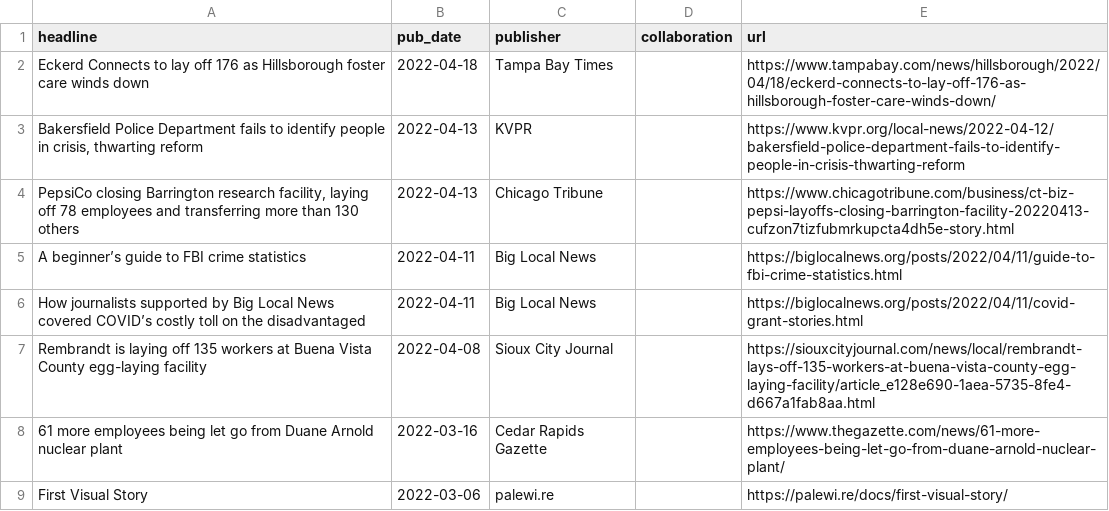
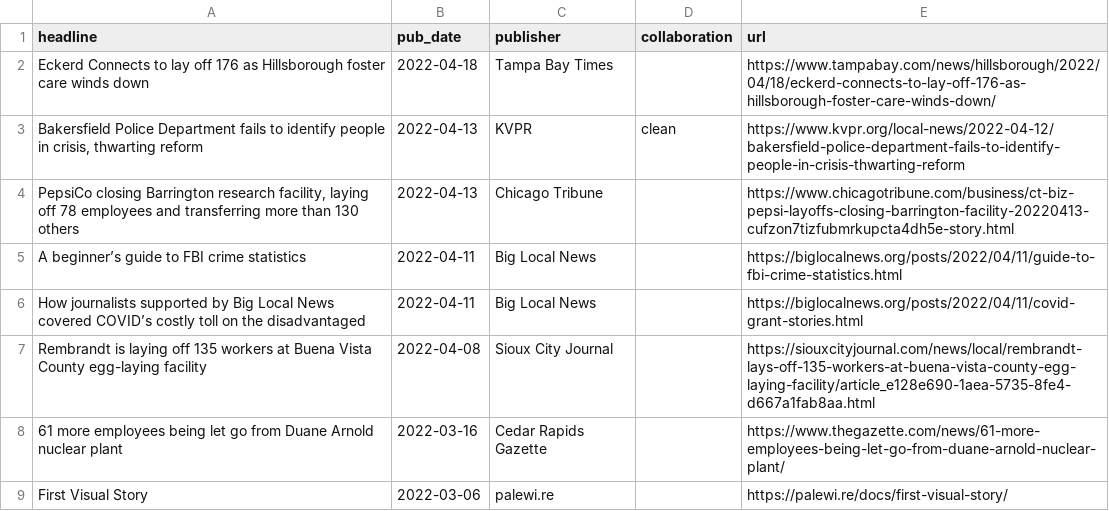
Before and after one commit to biglocalnews/bylines, a CSV file: bylines.csv, drawn as a sheet; only a part is shown; the diff covers the shown part only.

```diff
--- a/bylines.csv
+++ b/bylines.csv
@@ -2,3 +2,3 @@ headline,pub_date,publisher,collaboration,url
 Eckerd Connects to lay off 176 as Hillsborough foster care winds down,2022-04-18,Tampa Bay Times,,https://www.tampabay.com/news/hillsborough/2022/04/18/eckerd-connects-to-lay-off-176-as-hillsborough-foster-care-winds-down/
-"Bakersfield Police Department fails to identify people in crisis, thwarting reform",2022-04-13,KVPR,,https://www.kvpr.org/local-news/2022-04-12/bakersfield-police-department-fails-to-identify-people-in-crisis-thwarting-reform
+"Bakersfield Police Department fails to identify people in crisis, thwarting reform",2022-04-13,KVPR,clean,https://www.kvpr.org/local-news/2022-04-12/bakersfield-police-department-fails-to-identify-people-in-crisis-thwarting-reform
 "PepsiCo closing Barrington research facility, laying off 78 employees and transferring more than 130 others",2022-04-13,Chicago Tribune,,https://www.chicagotribune.com/business/ct-biz-pepsi-layoffs-closing-barrington-facility-20220413-cufzon7tizfubmrkupcta4dh5e-story.html
```
Also changed, not shown: 34 edited cells elsewhere in this file.
